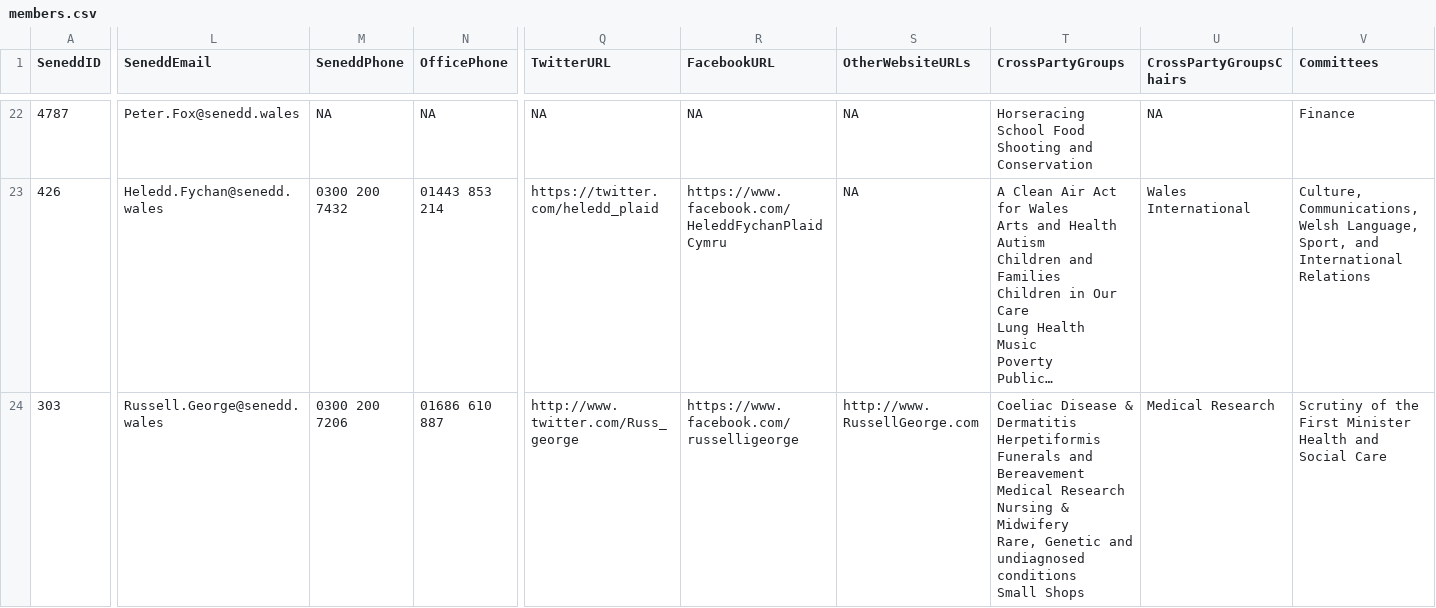
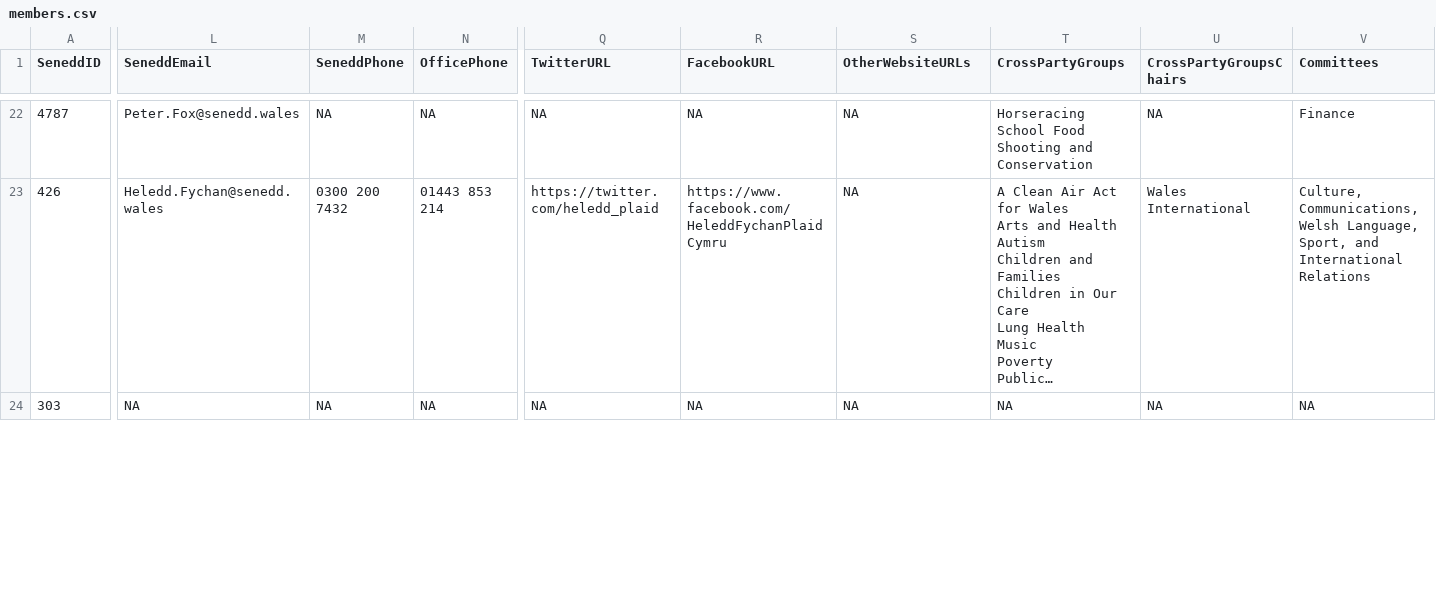
Before and after one commit to stupidpupil/senedd_scraper, a CSV file: members.csv, drawn as a sheet; only a part is shown, gaps mark what is left out; long unchanged cells end in …; ↵ is a line break in a cell; the diff covers the shown part only; the diff names each change by its address in the sheet, - before the commit and + after, or states it on an @@ line.

```diff
--- a/members.csv
+++ b/members.csv
-L24 (SeneddEmail): Russell.George@senedd.wales
+L24 (SeneddEmail): NA
-M24 (SeneddPhone): 0300 200 7206
+M24 (SeneddPhone): NA
-N24 (OfficePhone): 01686 610 887
+N24 (OfficePhone): NA
-Q24 (TwitterURL): http://www.twitter.com/Russ_george
+Q24 (TwitterURL): NA
-R24 (FacebookURL): https://www.facebook.com/russelligeorge
+R24 (FacebookURL): NA
-S24 (OtherWebsiteURLs): http://www.RussellGeorge.com
+S24 (OtherWebsiteURLs): NA
-T24 (CrossPartyGroups): Coeliac Disease & Dermatitis Herpetiformis ↵ Funerals and Bereavement ↵ Medical Research ↵ Nursing & Midwifery ↵ Rare, Genetic and undiagnosed conditions ↵ Small Shops
+T24 (CrossPartyGroups): NA
-U24 (CrossPartyGroupsChairs): Medical Research
+U24 (CrossPartyGroupsChairs): NA
-V24 (Committees): Scrutiny of the First Minister ↵ Health and Social Care
+V24 (Committees): NA
```
Also changed, not shown: 66 edited cells elsewhere in this file, members_for_do_gooder.csv, 1 other file.
